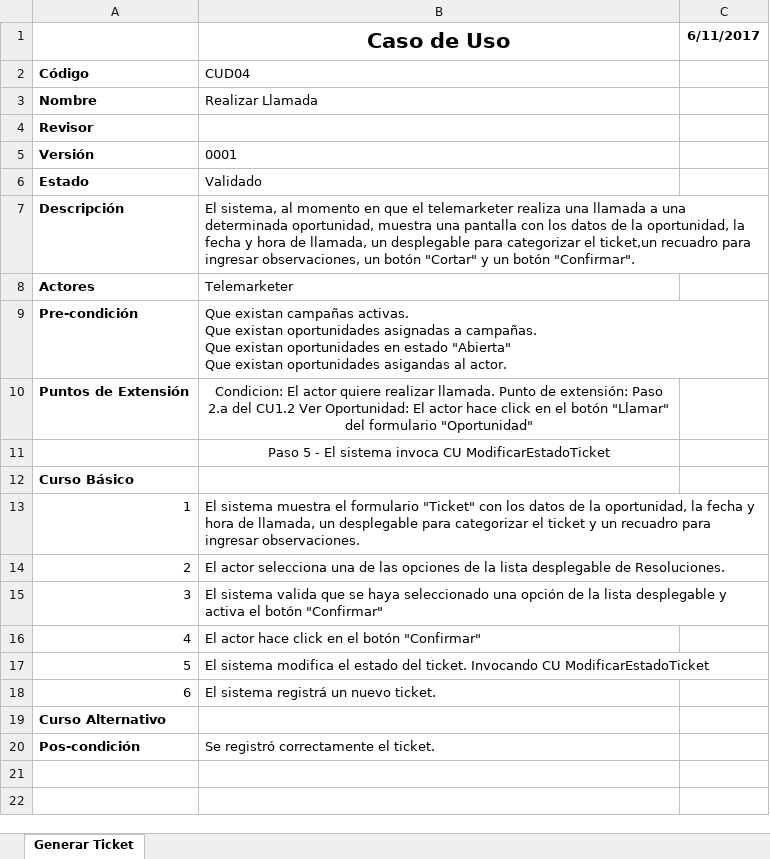
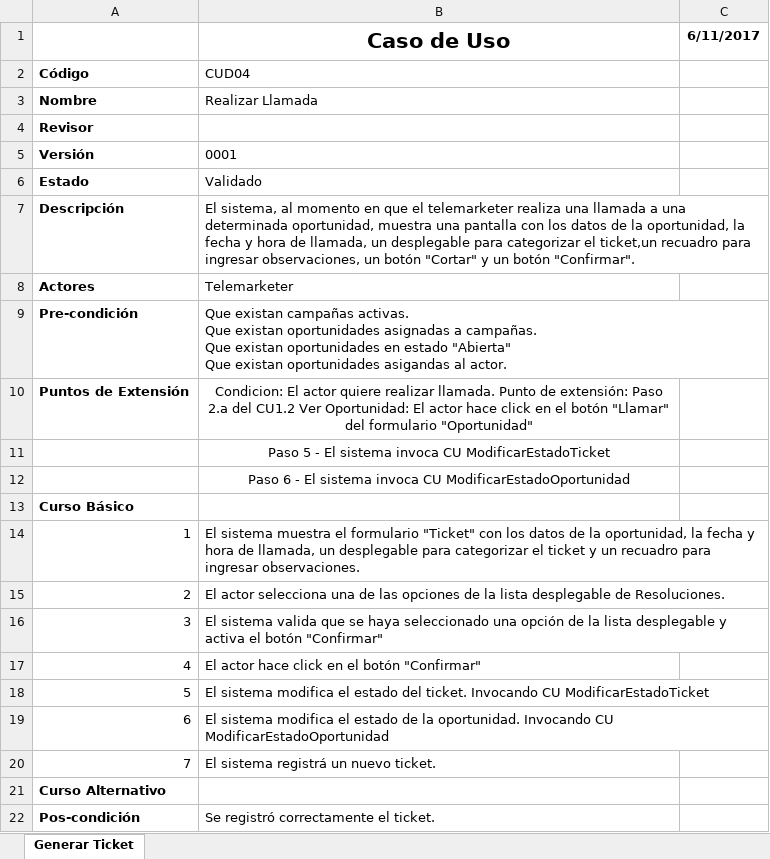
Before and after one commit to pablobasto/TCI, an Excel workbook: CU04 Realizar Llamada.xlsx, sheet Generar Ticket, drawn as a sheet; values as stored, in another font and other column widths than the file's, no borders; addresses are those after the commit; the diff names each change by its address in the sheet, - before the commit and + after, or states it on an @@ line.

Commit message:
Modficacion Curso básico, puntos de extension

```diff
--- a/CU04 Realizar Llamada.xlsx (sheet Generar Ticket)
+++ b/CU04 Realizar Llamada.xlsx (sheet Generar Ticket)
+row 12:  | Paso 6 - El sistema invoca CU ModificarEstadoOportunidad
+row 19: 6 | El sistema modifica el estado de la oportunidad. Invocando CU ModificarEstadoOportunidad
@@ column A renumbered in row 20 @@
```
